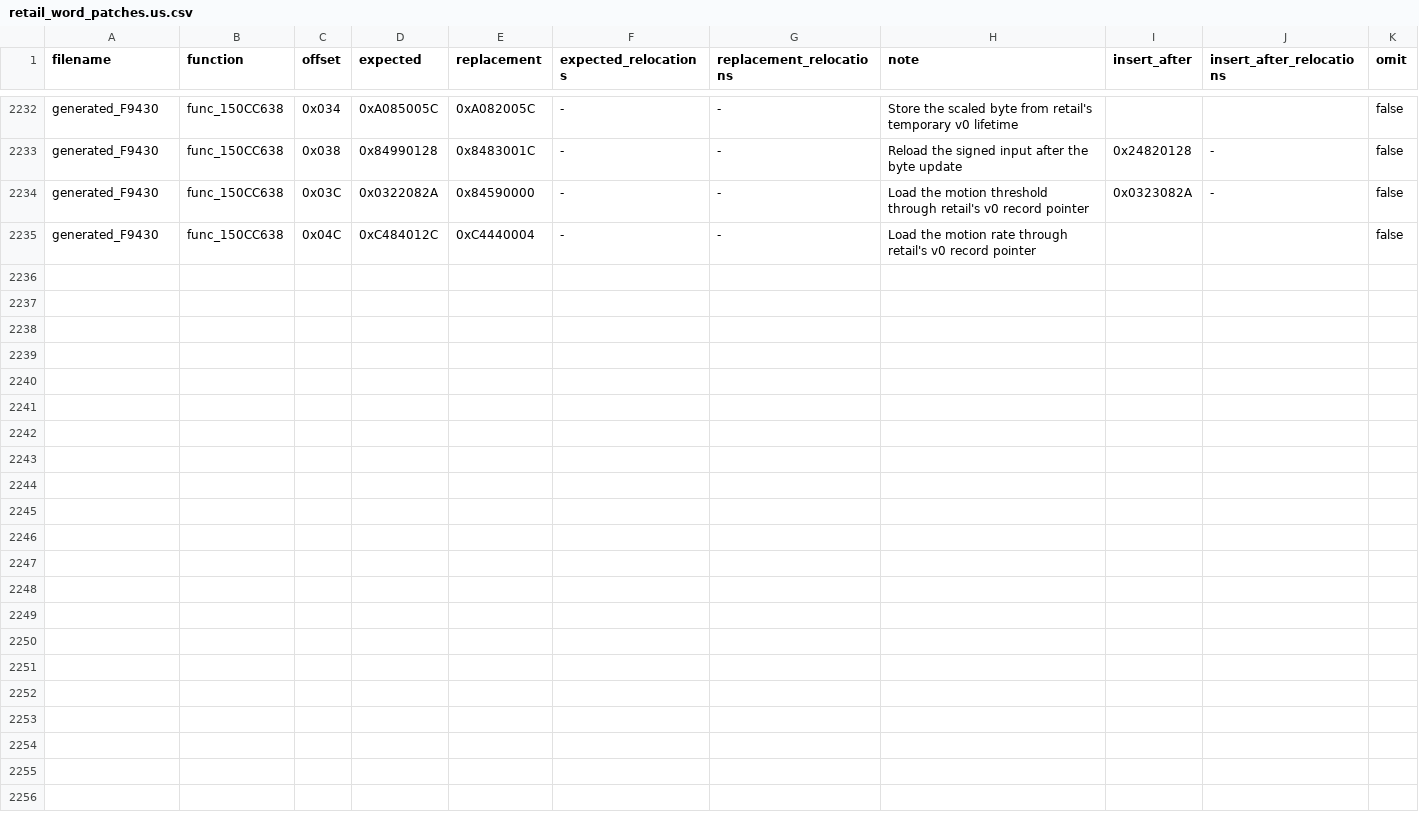
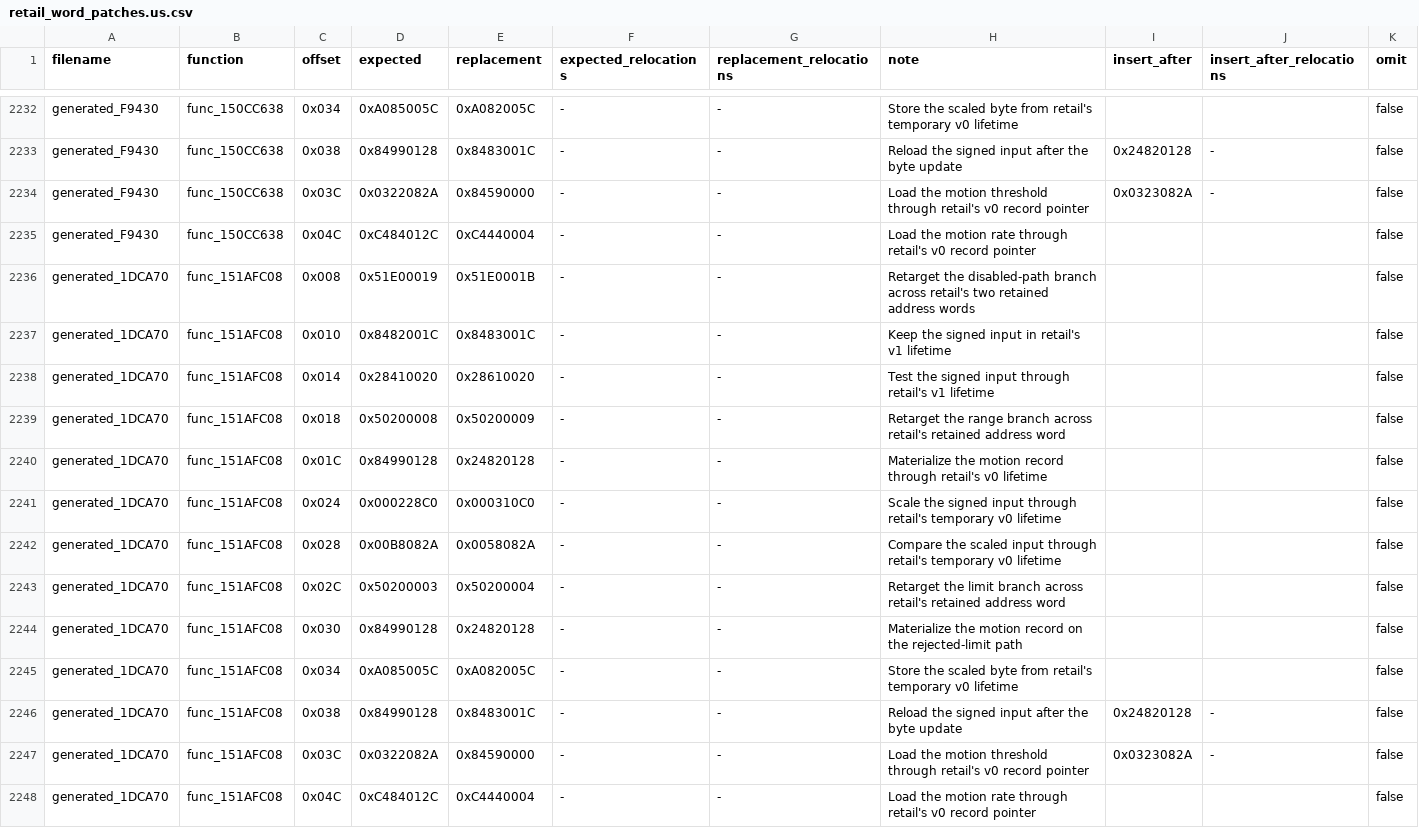
Before and after one commit to gipson-dev/64CBFD, a CSV file: conker/retail_word_patches.us.csv, drawn as a sheet; only a part is shown, gaps mark what is left out.

Commit message:
decomp: match second motion threshold update

```diff
--- a/conker/retail_word_patches.us.csv
+++ b/conker/retail_word_patches.us.csv
@@ -2235 +2235,14 @@ generated_F9430,func_150CC638,0x03C,0x0322082A,0x84590000,-,-,Load the motion th
 generated_F9430,func_150CC638,0x04C,0xC484012C,0xC4440004,-,-,Load the motion rate through retail's v0 record pointer,,,false
+generated_1DCA70,func_151AFC08,0x008,0x51E00019,0x51E0001B,-,-,Retarget the disabled-path branch across retail's two retained address words,,,false
+generated_1DCA70,func_151AFC08,0x010,0x8482001C,0x8483001C,-,-,Keep the signed input in retail's v1 lifetime,,,false
+generated_1DCA70,func_151AFC08,0x014,0x28410020,0x28610020,-,-,Test the signed input through retail's v1 lifetime,,,false
+generated_1DCA70,func_151AFC08,0x018,0x50200008,0x50200009,-,-,Retarget the range branch across retail's retained address word,,,false
+generated_1DCA70,func_151AFC08,0x01C,0x84990128,0x24820128,-,-,Materialize the motion record through retail's v0 lifetime,,,false
+generated_1DCA70,func_151AFC08,0x024,0x000228C0,0x000310C0,-,-,Scale the signed input through retail's temporary v0 lifetime,,,false
+generated_1DCA70,func_151AFC08,0x028,0x00B8082A,0x0058082A,-,-,Compare the scaled input through retail's temporary v0 lifetime,,,false
+generated_1DCA70,func_151AFC08,0x02C,0x50200003,0x50200004,-,-,Retarget the limit branch across retail's retained address word,,,false
+generated_1DCA70,func_151AFC08,0x030,0x84990128,0x24820128,-,-,Materialize the motion record on the rejected-limit path,,,false
+generated_1DCA70,func_151AFC08,0x034,0xA085005C,0xA082005C,-,-,Store the scaled byte from retail's temporary v0 lifetime,,,false
+generated_1DCA70,func_151AFC08,0x038,0x84990128,0x8483001C,-,-,Reload the signed input after the byte update,0x24820128,-,false
+generated_1DCA70,func_151AFC08,0x03C,0x0322082A,0x84590000,-,-,Load the motion threshold through retail's v0 record pointer,0x0323082A,-,false
+generated_1DCA70,func_151AFC08,0x04C,0xC484012C,0xC4440004,-,-,Load the motion rate through retail's v0 record pointer,,,false
```
Also changed, not shown: 7 other files.
